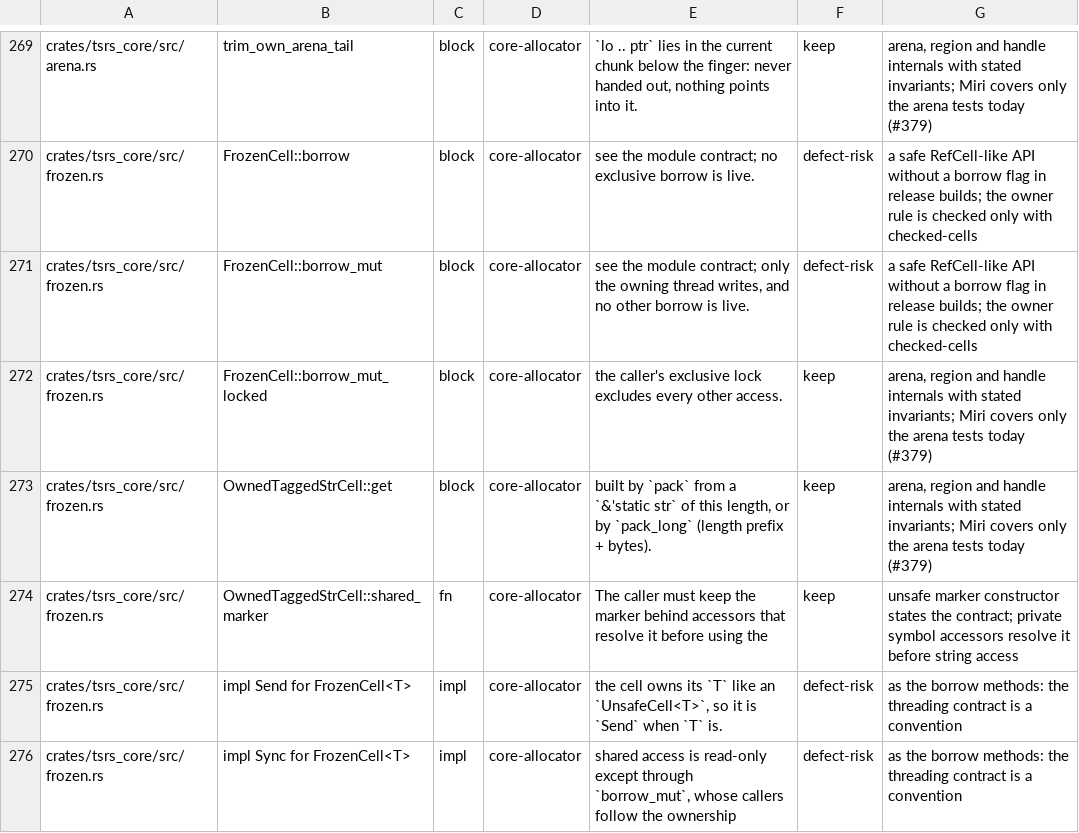
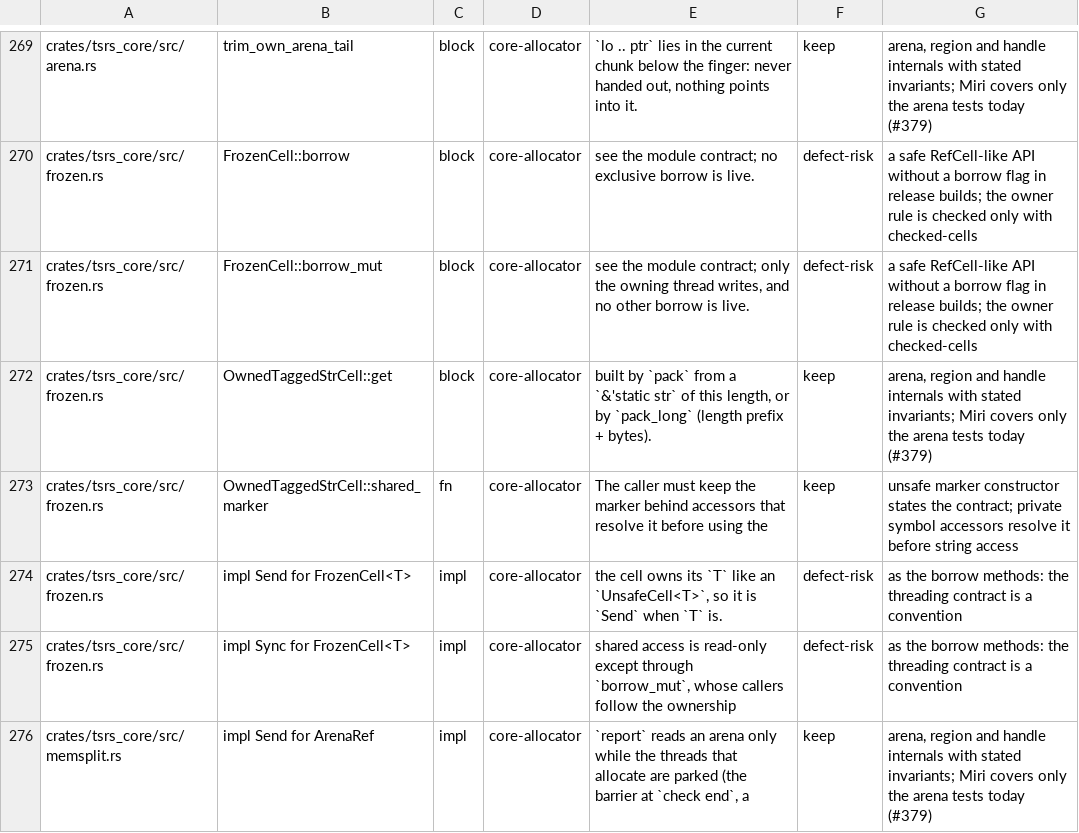
Before and after one commit to RobertSandiford/tsrs-ti, a TSV file: tools/lint/unsafe_sites.tsv, drawn as a sheet; only a part is shown, gaps mark what is left out; the shorter side is filled out with more unchanged rows.

Commit message:
refactor(core, ast, tsoptions): put the jsdoc and tsconfig caches behind std locks (#772)
FrozenCell had three users. Two of them, the SourceFile JSDoc cache and
TsConfigSourceFile, are written after the object is shared and only worked
because their callers held a lock the cell could not see.

The JSDoc cache is one of two fields per file: a OnceLock map for files
without lazy JSDoc (JS files), set once by the parser and read without a
lock, or an RwLock'ed map for files with it, seeded with the parser's
entries and filled by resolve_jsdoc under the write lock as before. The
parser sets the lazy flag before storing the cache so set_jsdoc_cache can
pick the field. TsConfigSourceFile keeps its two filled-in fields in
Mutexes. borrow_mut_locked has no caller left and is deleted. SymbolTable is
FrozenCell's one remaining user and is unchanged.

Issue #646.

```diff
--- a/tools/lint/unsafe_sites.tsv
+++ b/tools/lint/unsafe_sites.tsv
@@ -271,3 +271,2 @@ crates/tsrs_core/src/frozen.rs	FrozenCell::borrow	block	core-allocator	see the m
 crates/tsrs_core/src/frozen.rs	FrozenCell::borrow_mut	block	core-allocator	see the module contract; only the owning thread writes, and no other borrow is live.	defect-risk	a safe RefCell-like API without a borrow flag in release builds; the owner rule is checked only with checked-cells
-crates/tsrs_core/src/frozen.rs	FrozenCell::borrow_mut_locked	block	core-allocator	the caller's exclusive lock excludes every other access.	keep	arena, region and handle internals with stated invariants; Miri covers only the arena tests today (#379)
 crates/tsrs_core/src/frozen.rs	OwnedTaggedStrCell::get	block	core-allocator	built by `pack` from a `&'static str` of this length, or by `pack_long` (length prefix + bytes).	keep	arena, region and handle internals with stated invariants; Miri covers only the arena tests today (#379)
```
Also changed, not shown: 10 other files.
